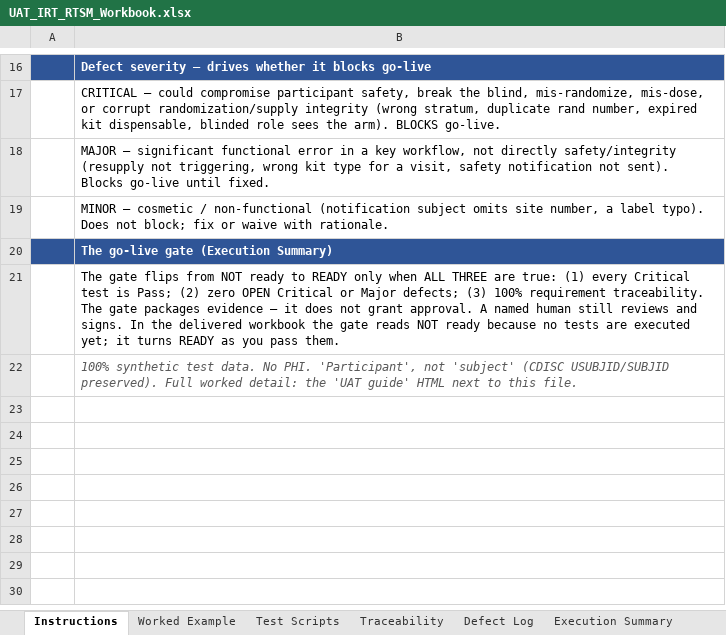
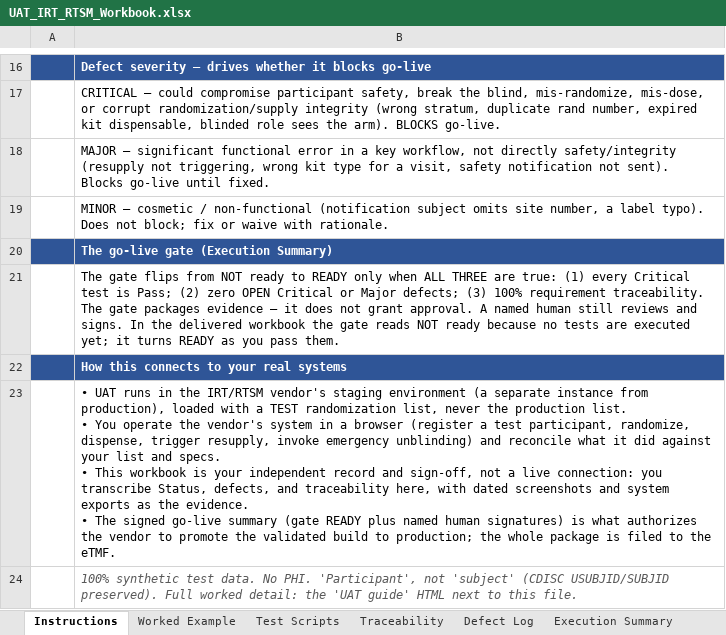
Before and after one commit to patrickiben/biometrics-ai-portfolio, an Excel workbook: uat_irt/UAT_IRT_RTSM_Workbook.xlsx, sheet Instructions, drawn as a sheet; only a part is shown, gaps mark what is left out; values as stored, in another font and other column widths than the file's, no borders; ↵ is a line break in a cell; the diff names each change by its address in the sheet, - before the commit and + after, or states it on an @@ line.

```diff
--- a/uat_irt/UAT_IRT_RTSM_Workbook.xlsx (sheet Instructions)
+++ b/uat_irt/UAT_IRT_RTSM_Workbook.xlsx (sheet Instructions)
+row 22:  | How this connects to your real systems
+row 23:  | • UAT runs in the IRT/RTSM vendor's staging environment (a separate instance from production), loaded with a TEST randomization list, never the production list. ↵ • You operate the vendor's system in a browser (register a test participant, randomize, dispense, trigger resupply, invoke emergency unblinding) and reconcile what it did against your list and specs. ↵ • This workbook is your independent record and sign-off, not a live connection: you transcribe Status, defects, and traceability here, with dated screenshots and system exports as the evidence. ↵ • The signed go-live summary (gate READY plus named human signatures) is what authorizes the vendor to promote the validated build to production; the whole package is filed to the eTMF.
```
Also changed, not shown: budget_reconciliation/Hours_Budget_Reconciliation_Workbook.xlsx, 4 other files.
